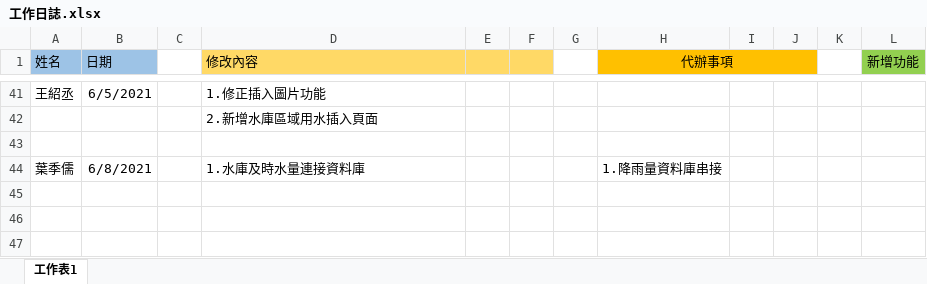
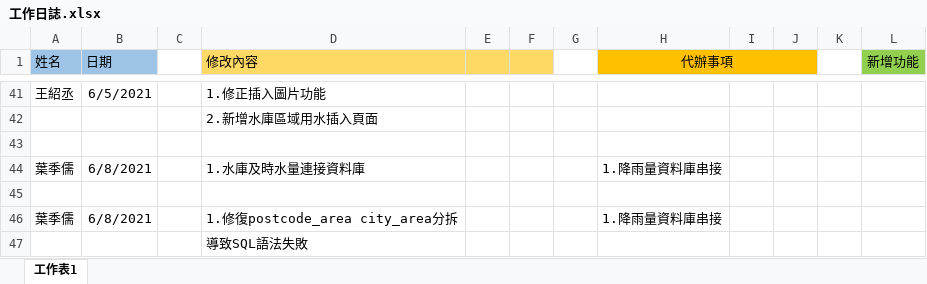
Before and after one commit to samwang1228/final-project-database, an Excel workbook: 工作日誌.xlsx, sheet 工作表1, drawn as a sheet; only a part is shown, gaps mark what is left out; values as stored, in another font and other column widths than the file's, no borders; the diff names each change by its address in the sheet, - before the commit and + after, or states it on an @@ line.

```diff
--- a/工作日誌.xlsx (sheet 工作表1)
+++ b/工作日誌.xlsx (sheet 工作表1)
+row 45: (empty)
+row 46: 葉季儒 | 6/8/2021 |  | 1.修復postcode_area city_area分拆 |  |  |  | 1.降雨量資料庫串接
+row 47:  |  |  | 導致SQL語法失敗
```
Also changed, not shown: 4 other files.
